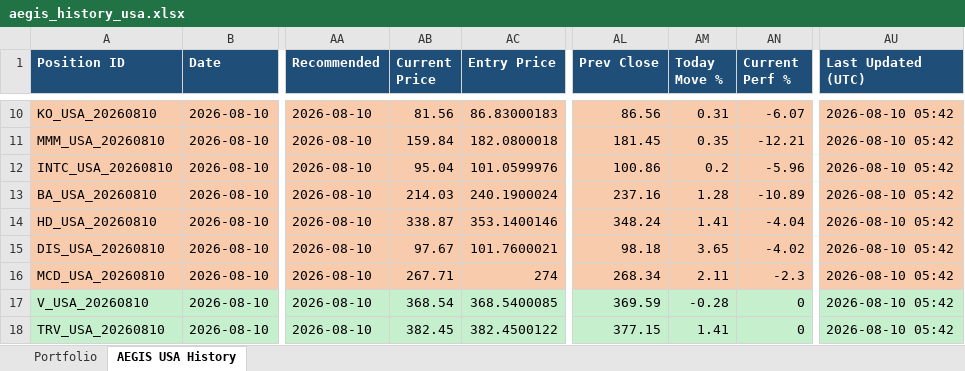
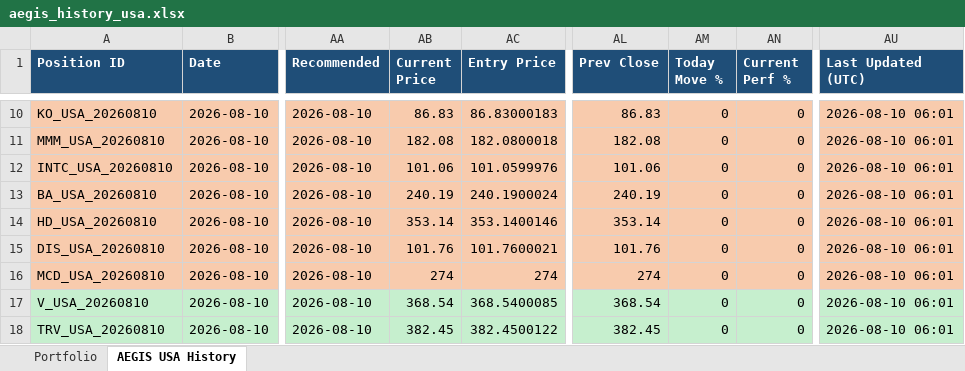
Before and after one commit to gujja330/NexaQuant, an Excel workbook: reports/telegram/aegis_history_usa.xlsx, sheet AEGIS USA History, drawn as a sheet; only a part is shown, gaps mark what is left out; values as stored, in another font and other column widths than the file's, no borders; the diff covers the shown part only; the diff names each change by its address in the sheet, - before the commit and + after, or states it on an @@ line.

```diff
--- a/reports/telegram/aegis_history_usa.xlsx (sheet AEGIS USA History)
+++ b/reports/telegram/aegis_history_usa.xlsx (sheet AEGIS USA History)
-AB10 (Current Price): 81.56
+AB10 (Current Price): 86.83
-AL10 (Prev Close): 86.56
+AL10 (Prev Close): 86.83
-AM10 (Today Move %): 0.31
+AM10 (Today Move %): 0
-AN10 (Current Perf %): -6.07
+AN10 (Current Perf %): 0
-AU10:AU18 (Last Updated (UTC)): 2026-08-10 05:42
+AU10:AU18 (Last Updated (UTC)): 2026-08-10 06:01
-AB11 (Current Price): 159.84
+AB11 (Current Price): 182.08
-AL11 (Prev Close): 181.45
+AL11 (Prev Close): 182.08
-AM11 (Today Move %): 0.35
+AM11 (Today Move %): 0
-AN11 (Current Perf %): -12.21
+AN11 (Current Perf %): 0
-AB12 (Current Price): 95.04
+AB12 (Current Price): 101.06
-AL12 (Prev Close): 100.86
+AL12 (Prev Close): 101.06
-AM12 (Today Move %): 0.2
+AM12 (Today Move %): 0
-AN12 (Current Perf %): -5.96
+AN12 (Current Perf %): 0
-AB13 (Current Price): 214.03
+AB13 (Current Price): 240.19
-AL13 (Prev Close): 237.16
+AL13 (Prev Close): 240.19
-AM13 (Today Move %): 1.28
+AM13 (Today Move %): 0
-AN13 (Current Perf %): -10.89
+AN13 (Current Perf %): 0
-AB14 (Current Price): 338.87
+AB14 (Current Price): 353.14
-AL14 (Prev Close): 348.24
+AL14 (Prev Close): 353.14
-AM14 (Today Move %): 1.41
+AM14 (Today Move %): 0
-AN14 (Current Perf %): -4.04
+AN14 (Current Perf %): 0
-AB15 (Current Price): 97.67
+AB15 (Current Price): 101.76
-AL15 (Prev Close): 98.18
+AL15 (Prev Close): 101.76
-AM15 (Today Move %): 3.65
+AM15 (Today Move %): 0
-AN15 (Current Perf %): -4.02
+AN15 (Current Perf %): 0
-AB16 (Current Price): 267.71
+AB16 (Current Price): 274
-AL16 (Prev Close): 268.34
+AL16 (Prev Close): 274
-AM16 (Today Move %): 2.11
+AM16 (Today Move %): 0
-AN16 (Current Perf %): -2.3
+AN16 (Current Perf %): 0
-AL17 (Prev Close): 369.59
+AL17 (Prev Close): 368.54
-AM17 (Today Move %): -0.28
+AM17 (Today Move %): 0
-AL18 (Prev Close): 377.15
+AL18 (Prev Close): 382.45
-AM18 (Today Move %): 1.41
+AM18 (Today Move %): 0
```
Also changed, not shown: 60 edited cells elsewhere in this sheet, reports/telegram/aegis_history_india.xlsx, 3 other files.
